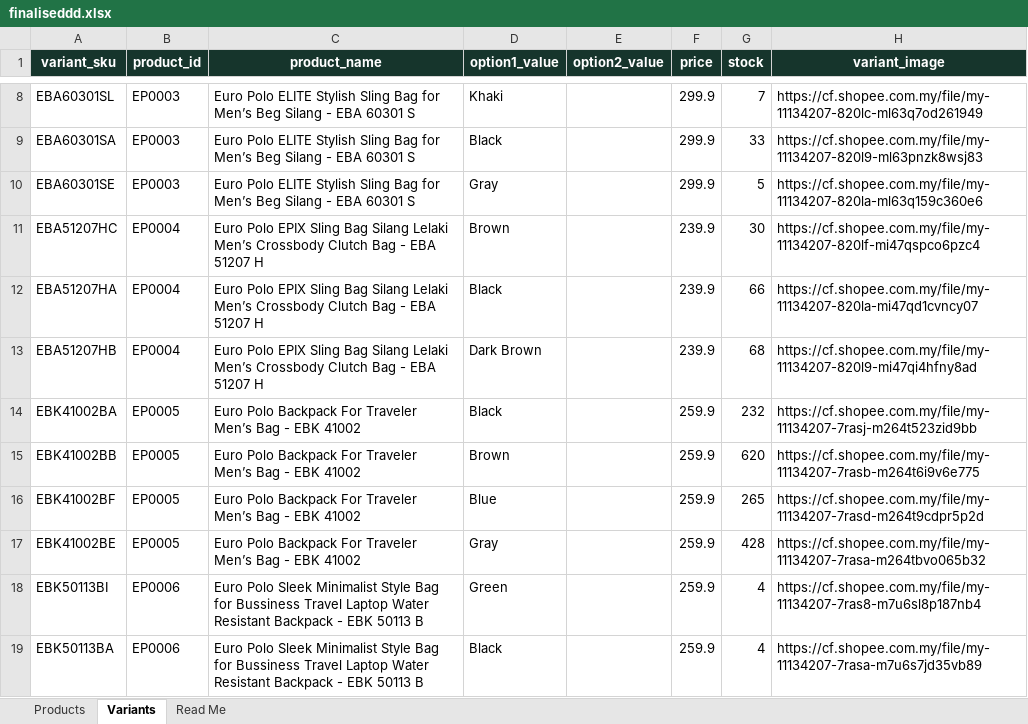
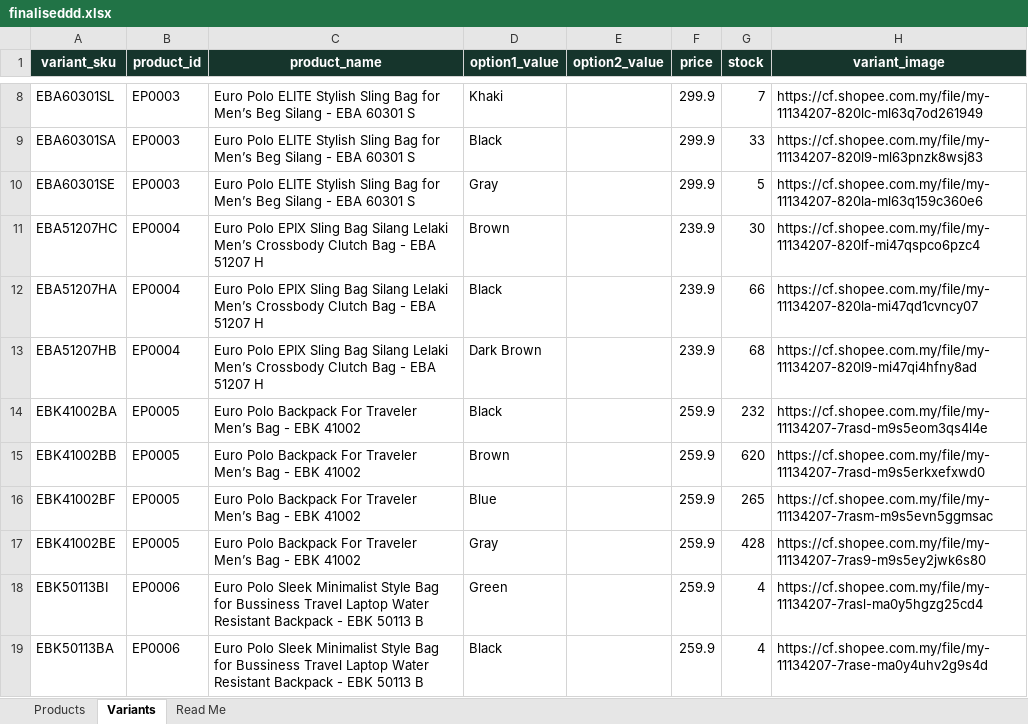
Before and after one commit to jackytanjackstudio-ai/europolo-website, an Excel workbook: finaliseddd.xlsx, sheet Variants, drawn as a sheet; only a part is shown, gaps mark what is left out; values as stored, in another font and other column widths than the file's, no borders; the diff covers the shown part only; the diff names each change by its address in the sheet, - before the commit and + after, or states it on an @@ line.

```diff
--- a/finaliseddd.xlsx (sheet Variants)
+++ b/finaliseddd.xlsx (sheet Variants)
-H14 (variant_image): https://cf.shopee.com.my/file/my-11134207-7rasj-m264t523zid9bb
+H14 (variant_image): https://cf.shopee.com.my/file/my-11134207-7rasd-m9s5eom3qs4l4e
-H15 (variant_image): https://cf.shopee.com.my/file/my-11134207-7rasb-m264t6i9v6e775
+H15 (variant_image): https://cf.shopee.com.my/file/my-11134207-7rasd-m9s5erkxefxwd0
-H16 (variant_image): https://cf.shopee.com.my/file/my-11134207-7rasd-m264t9cdpr5p2d
+H16 (variant_image): https://cf.shopee.com.my/file/my-11134207-7rasm-m9s5evn5ggmsac
-H17 (variant_image): https://cf.shopee.com.my/file/my-11134207-7rasa-m264tbvo065b32
+H17 (variant_image): https://cf.shopee.com.my/file/my-11134207-7ras9-m9s5ey2jwk6s80
-H18 (variant_image): https://cf.shopee.com.my/file/my-11134207-7ras8-m7u6sl8p187nb4
+H18 (variant_image): https://cf.shopee.com.my/file/my-11134207-7rasl-ma0y5hgzg25cd4
-H19 (variant_image): https://cf.shopee.com.my/file/my-11134207-7rasa-m7u6s7jd35vb89
+H19 (variant_image): https://cf.shopee.com.my/file/my-11134207-7rase-ma0y4uhv2g9s4d
```
Also changed, not shown: 72 edited cells elsewhere in this sheet.
